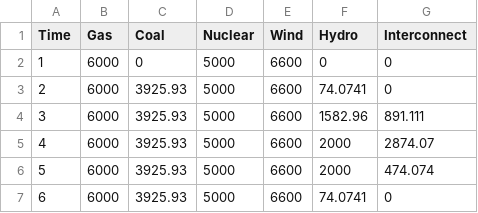
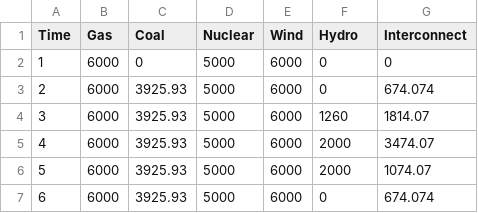
Before and after one commit to markalexander/lpms-casestudy, a CSV file: output/multipliers.csv, drawn as a sheet.

```diff
--- a/output/multipliers.csv
+++ b/output/multipliers.csv
@@ -1,7 +1,7 @@
 Time,Gas,Coal,Nuclear,Wind,Hydro,Interconnect
-1,6000,0,5000,6600,0,0
-2,6000,3925.93,5000,6600,74.0741,0
-3,6000,3925.93,5000,6600,1582.96,891.111
-4,6000,3925.93,5000,6600,2000,2874.07
-5,6000,3925.93,5000,6600,2000,474.074
-6,6000,3925.93,5000,6600,74.0741,0
+1,6000,0,5000,6000,0,0
+2,6000,3925.93,5000,6000,0,674.074
+3,6000,3925.93,5000,6000,1260,1814.07
+4,6000,3925.93,5000,6000,2000,3474.07
+5,6000,3925.93,5000,6000,2000,1074.07
+6,6000,3925.93,5000,6000,0,674.074
```
Also changed, not shown: 4 other files.
